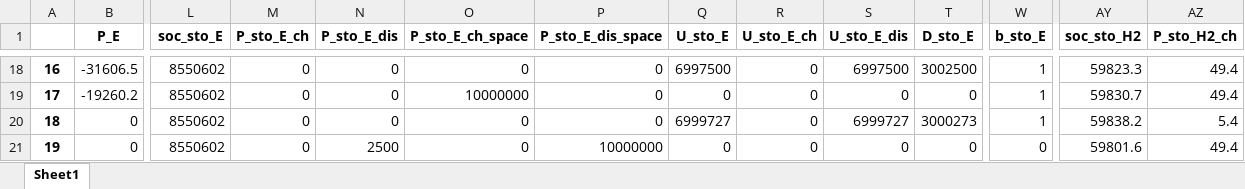
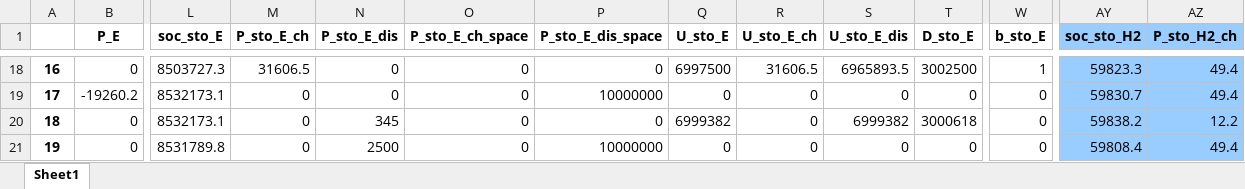
Before and after one commit to amcoelho91/2024-fuel_hub_planning, an Excel workbook: data/results_v0.xlsx, sheet Sheet1, drawn as a sheet; only a part is shown, gaps mark what is left out; values as stored, in another font and other column widths than the file's, no borders; the diff covers the shown part only; the diff names each change by its address in the sheet, - before the commit and + after, or states it on an @@ line.

```diff
--- a/data/results_v0.xlsx (sheet Sheet1)
+++ b/data/results_v0.xlsx (sheet Sheet1)
-AY1:AZ21 fill: none
+AY1:AZ21 fill: #99CCFF
-B18 (P_E): -31606.5
+B18 (P_E): 0
-L18 (soc_sto_E): 8550602
+L18 (soc_sto_E): 8503727.3
-M18 (P_sto_E_ch): 0
+M18 (P_sto_E_ch): 31606.5
-R18 (U_sto_E_ch): 0
+R18 (U_sto_E_ch): 31606.5
-S18 (U_sto_E_dis): 6997500
+S18 (U_sto_E_dis): 6965893.5
-L19:L20 (soc_sto_E): 8550602
+L19:L20 (soc_sto_E): 8532173.1
-O19 (P_sto_E_ch_space): 10000000
+O19 (P_sto_E_ch_space): 0
-P19 (P_sto_E_dis_space): 0
+P19 (P_sto_E_dis_space): 10000000
-W19:W20 (b_sto_E): 1
+W19:W20 (b_sto_E): 0
-N20 (P_sto_E_dis): 0
+N20 (P_sto_E_dis): 345
-Q20 (U_sto_E): 6999727
+Q20 (U_sto_E): 6999382
-S20 (U_sto_E_dis): 6999727
+S20 (U_sto_E_dis): 6999382
-T20 (D_sto_E): 3000273
+T20 (D_sto_E): 3000618
-AZ20 (P_sto_H2_ch): 5.4
+AZ20 (P_sto_H2_ch): 12.2
-L21 (soc_sto_E): 8550602
+L21 (soc_sto_E): 8531789.8
-AY21 (soc_sto_H2): 59801.6
+AY21 (soc_sto_H2): 59808.4
```
Also changed, not shown: 445 edited cells and cell formats elsewhere in this sheet, 1 other file.
